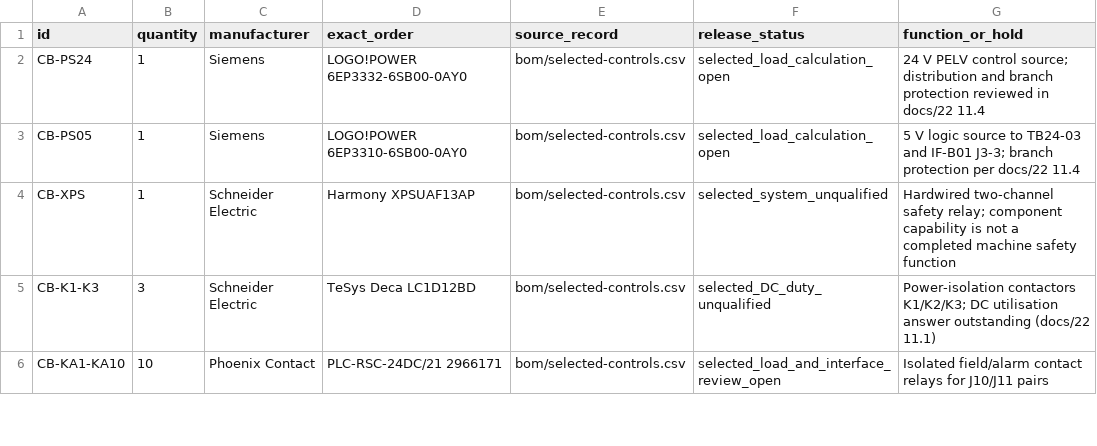
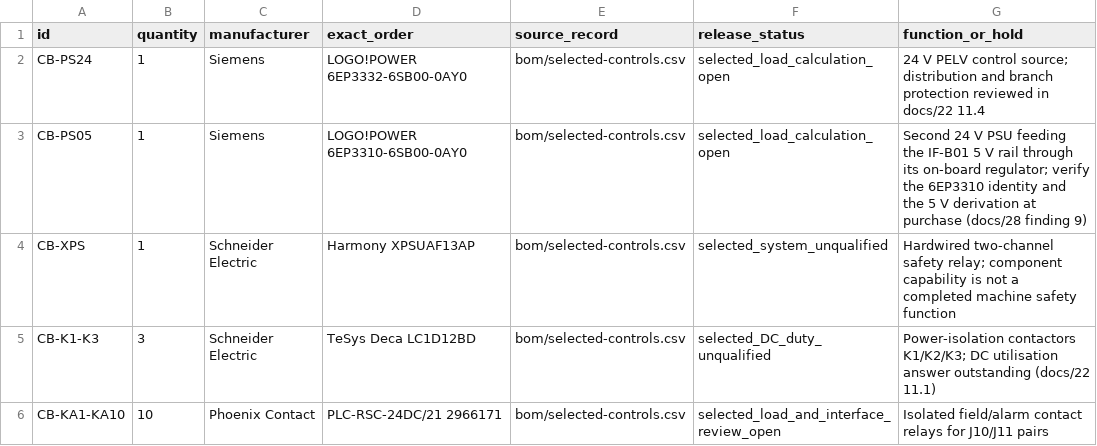
Before and after one commit to sbelakho2/Cutting, a CSV file: bom/selected-cabinet-wiring.csv, drawn as a sheet; only a part is shown.

Commit message:
Verified Siemens 24V PSU price; fixed CB-PS05 5V identity contradiction
Automation24 live listing (category /logo-power-supply): 6EP3332-6SB00-0AY0
24V 2.5A = EUR 68.60 ex VAT (RRP 80.60), in stock, item 103609 - exact
CB-PS24 identity, recorded in the master-plan price register. Also
recorded: d1400-012 circlip GBP 0.85 alternative and the Octopart
no-match for KK8610P340A1F0. CB-PS05 claimed a 5V output from a 24V
LOGO!POWER family identity - row corrected to a second 24V PSU feeding
the IF-B01 5V rail via its on-board regulator (audit finding 9).

```diff
--- a/bom/selected-cabinet-wiring.csv
+++ b/bom/selected-cabinet-wiring.csv
@@ -2,3 +2,3 @@ id,quantity,manufacturer,exact_order,source_record,release_status,function_or_ho
 CB-PS24,1,Siemens,LOGO!POWER 6EP3332-6SB00-0AY0,bom/selected-controls.csv,selected_load_calculation_open,24 V PELV control source; distribution and branch protection reviewed in docs/22 11.4
-CB-PS05,1,Siemens,LOGO!POWER 6EP3310-6SB00-0AY0,bom/selected-controls.csv,selected_load_calculation_open,5 V logic source to TB24-03 and IF-B01 J3-3; branch protection per docs/22 11.4
+CB-PS05,1,Siemens,LOGO!POWER 6EP3310-6SB00-0AY0,bom/selected-controls.csv,selected_load_calculation_open,Second 24 V PSU feeding the IF-B01 5 V rail through its on-board regulator; verify the 6EP3310 identity and the 5 V derivation at purchase (docs/28 finding 9)
 CB-XPS,1,Schneider Electric,Harmony XPSUAF13AP,bom/selected-controls.csv,selected_system_unqualified,Hardwired two-channel safety relay; component capability is not a completed machine safety function
```
Also changed, not shown: 2 other files.
